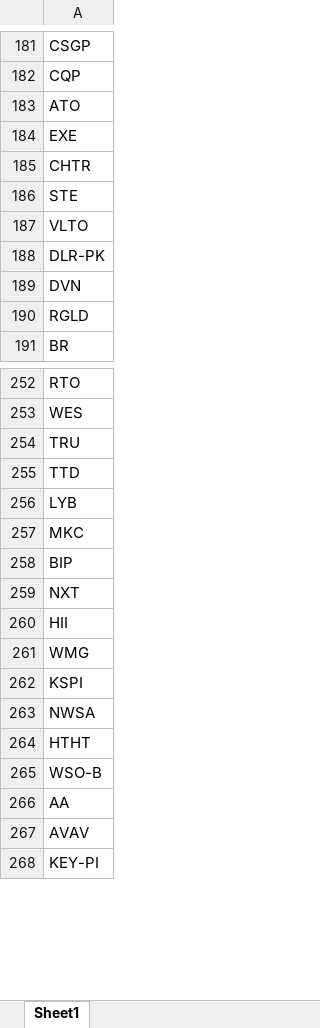
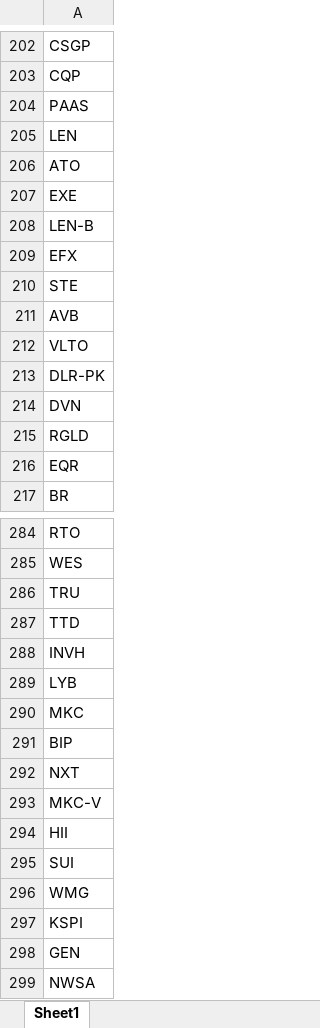
Before and after one commit to fbali10-ux/ABD_ikili_dip, an Excel workbook: scan_skipped.xlsx, sheet Sheet1, drawn as a sheet; only a part is shown, gaps mark what is left out; the shorter side is filled out with more unchanged rows; values as stored, in another font and other column widths than the file's, no borders; addresses are those after the commit; the diff covers the shown part only; the diff names each change by its address in the sheet, - before the commit and + after, or states it on an @@ line.

```diff
--- a/scan_skipped.xlsx (sheet Sheet1)
+++ b/scan_skipped.xlsx (sheet Sheet1)
+row 204: PAAS
+row 205: LEN
-A208: CHTR
+A208: LEN-B
+row 209: EFX
+row 211: AVB
+row 216: EQR
+row 288: INVH
+row 293: MKC-V
+row 295: SUI
+row 298: GEN
```
Also changed, not shown: 44 added rows, 9 removed rows and 1 edited cell elsewhere in this sheet, dip_yakalama_daily_120dip_rebound_sonuclar.xlsx, 1 other file.
